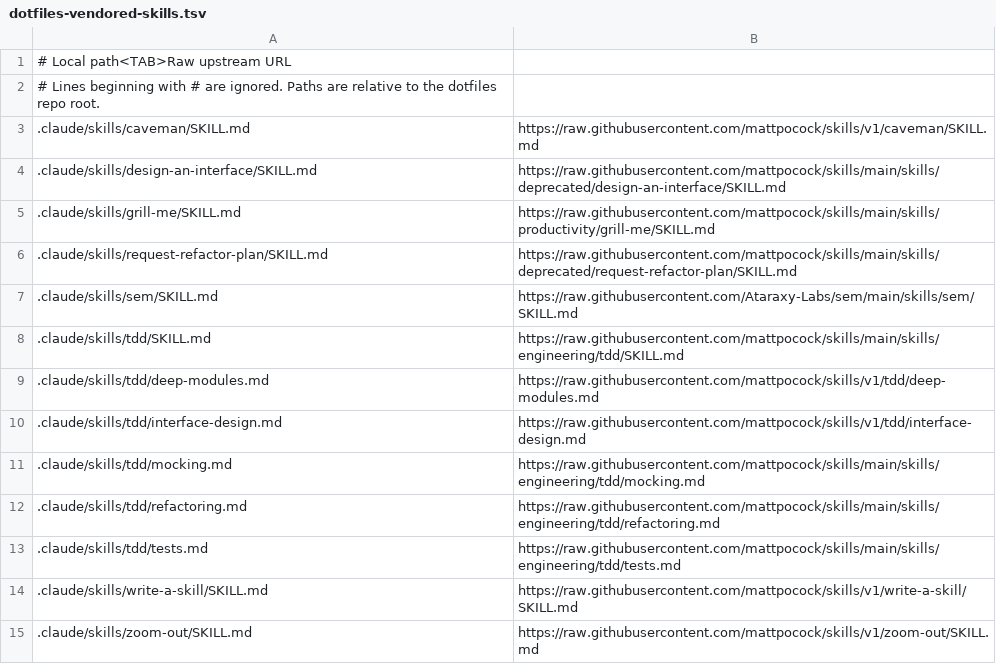
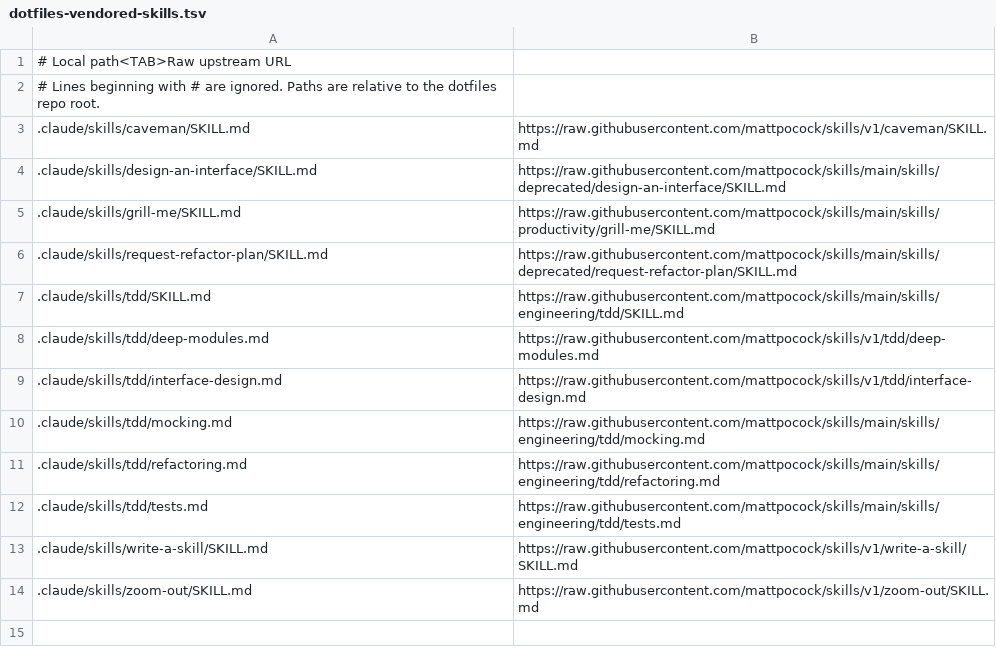
Before and after one commit to ian-vu/dot-files, a TSV file: .config/ivu/dotfiles-vendored-skills.tsv, drawn as a sheet; the diff names each change by its address in the sheet, - before the commit and + after, or states it on an @@ line.

```diff
--- a/.config/ivu/dotfiles-vendored-skills.tsv
+++ b/.config/ivu/dotfiles-vendored-skills.tsv
-row 7: .claude/skills/sem/SKILL.md | https://raw.githubusercontent.com/Ataraxy-Labs/sem/main/skills/sem/SKILL.md
```
Also changed, not shown: 2 other files.
